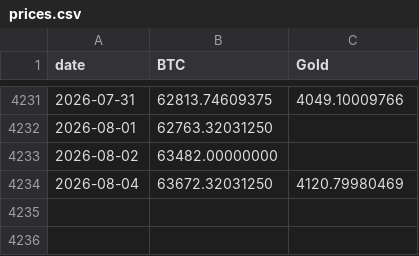
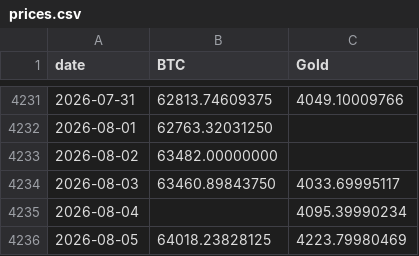
Before and after one commit to vcraignou/data, a CSV file: docs/prices.csv, drawn as a sheet; only a part is shown, gaps mark what is left out.

```diff
--- a/docs/prices.csv
+++ b/docs/prices.csv
@@ -4233,2 +4233,4 @@ date,BTC,Gold
 2026-08-02,63482.00000000,
-2026-08-04,63672.32031250,4120.79980469
+2026-08-03,63460.89843750,4033.69995117
+2026-08-04,,4095.39990234
+2026-08-05,64018.23828125,4223.79980469
```
Also changed, not shown: 1 other file.
